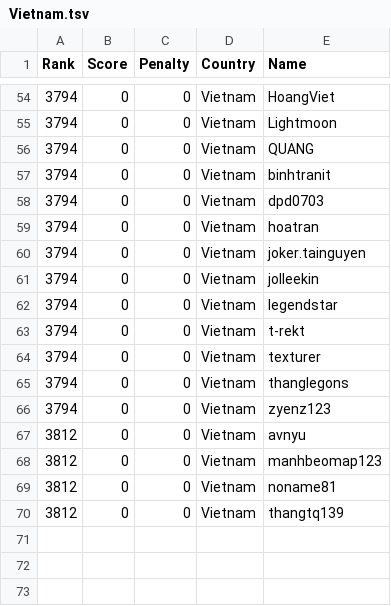
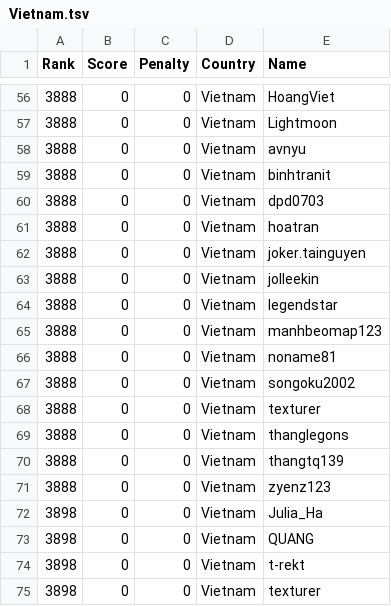
Before and after one commit to Sea-n/GCJ-score, a TSV file: 2020-Round1B/Vietnam.tsv, drawn as a sheet; only a part is shown, gaps mark what is left out; the diff covers the shown part only.

```diff
--- a/2020-Round1B/Vietnam.tsv
+++ b/2020-Round1B/Vietnam.tsv
@@ -54,17 +56,20 @@ Rank	Score	Penalty	Country	Name
-3794	0	0	Vietnam	HoangViet
-3794	0	0	Vietnam	Lightmoon
-3794	0	0	Vietnam	QUANG
-3794	0	0	Vietnam	binhtranit
-3794	0	0	Vietnam	dpd0703
-3794	0	0	Vietnam	hoatran
-3794	0	0	Vietnam	joker.tainguyen
-3794	0	0	Vietnam	jolleekin
-3794	0	0	Vietnam	legendstar
-3794	0	0	Vietnam	t-rekt
-3794	0	0	Vietnam	texturer
-3794	0	0	Vietnam	thanglegons
-3794	0	0	Vietnam	zyenz123
-3812	0	0	Vietnam	avnyu
-3812	0	0	Vietnam	manhbeomap123
-3812	0	0	Vietnam	noname81
-3812	0	0	Vietnam	thangtq139
+3888	0	0	Vietnam	HoangViet
+3888	0	0	Vietnam	Lightmoon
+3888	0	0	Vietnam	avnyu
+3888	0	0	Vietnam	binhtranit
+3888	0	0	Vietnam	dpd0703
+3888	0	0	Vietnam	hoatran
+3888	0	0	Vietnam	joker.tainguyen
+3888	0	0	Vietnam	jolleekin
+3888	0	0	Vietnam	legendstar
+3888	0	0	Vietnam	manhbeomap123
+3888	0	0	Vietnam	noname81
+3888	0	0	Vietnam	songoku2002
+3888	0	0	Vietnam	texturer
+3888	0	0	Vietnam	thanglegons
+3888	0	0	Vietnam	thangtq139
+3888	0	0	Vietnam	zyenz123
+3898	0	0	Vietnam	Julia_Ha
+3898	0	0	Vietnam	QUANG
+3898	0	0	Vietnam	t-rekt
+3898	0	0	Vietnam	texturer
```
Also changed, not shown: 3 added rows, 1 removed row and 51 edited cells elsewhere in this file, 2020-Round1B/ALL.tsv, 2020-Round1B/China.tsv, 8 other files.
